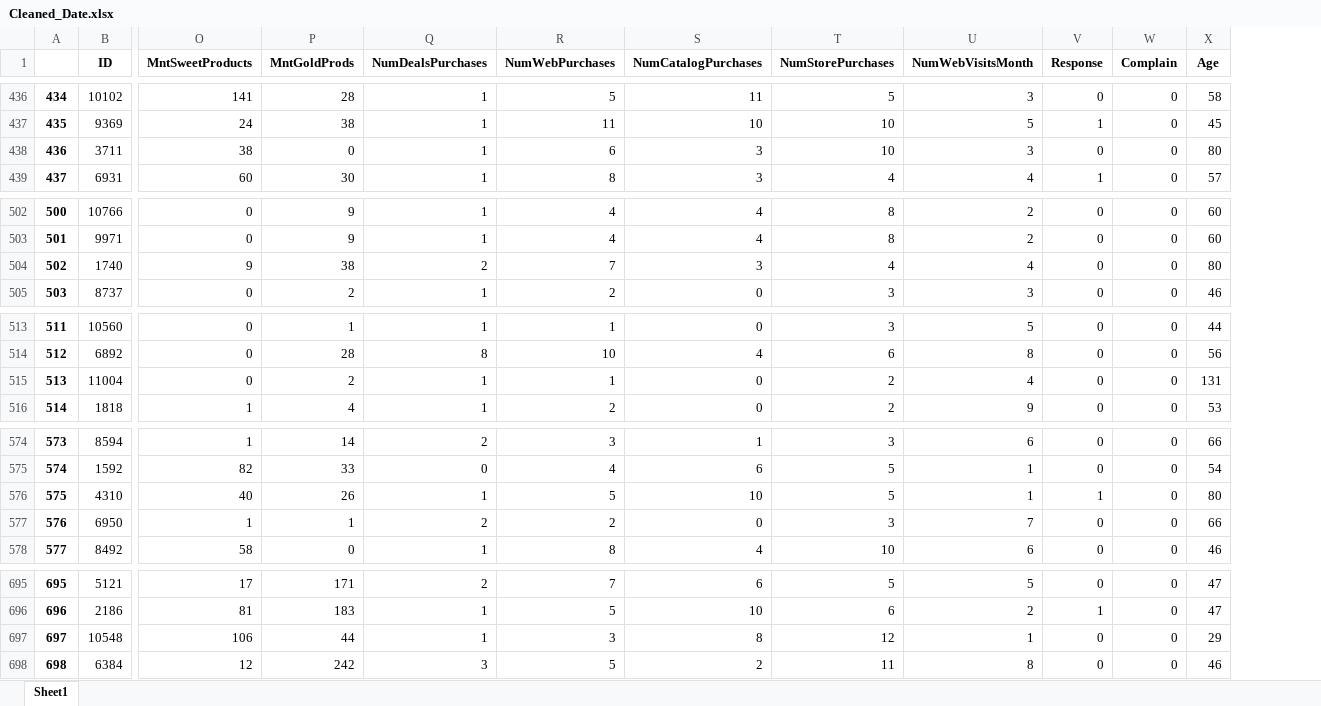
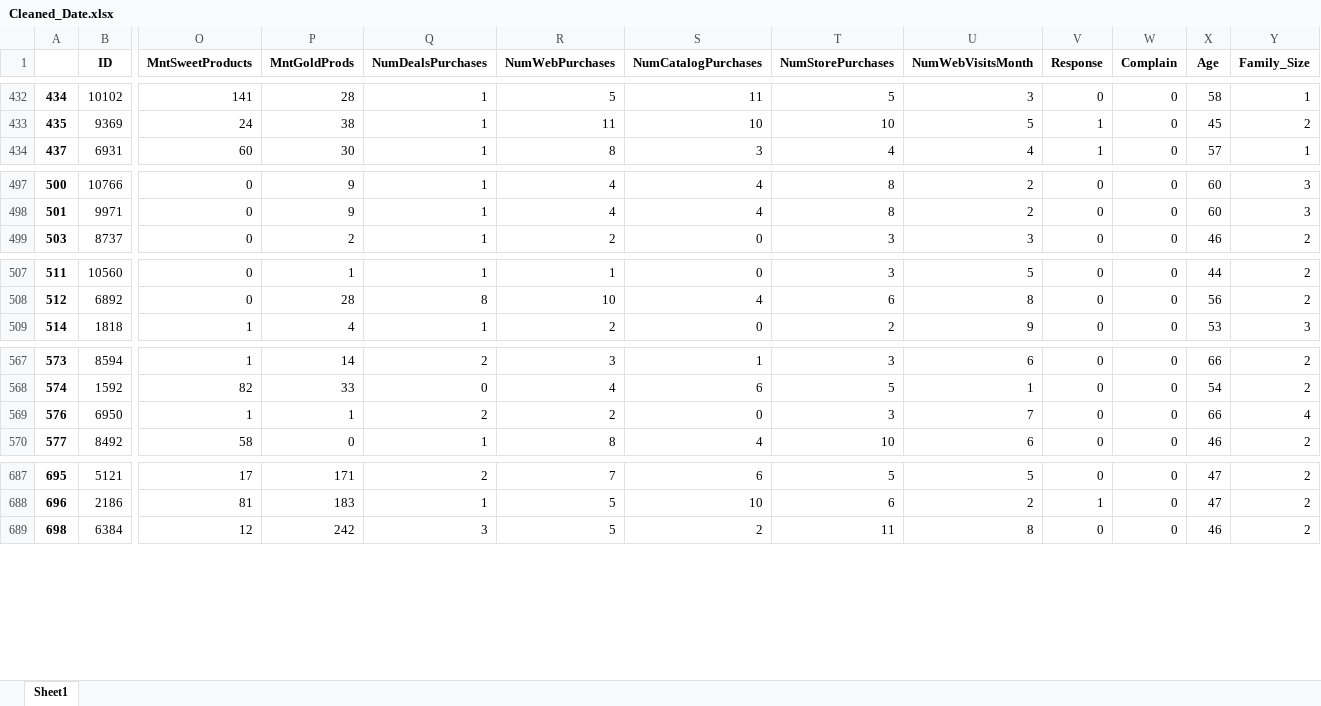
Before and after one commit to LexLorenzo/MachineLearningProjects, an Excel workbook: Lab_Exercise_2/Cleaned_Date.xlsx, sheet Sheet1, drawn as a sheet; only a part is shown, gaps mark what is left out; values as stored, in another font and other column widths than the file's, no borders; removed rows and columns are numbered as before the commit, all else as after; rows hold the shown columns only; the diff covers the shown part only; the diff names each change by its address in the sheet, - before the commit and + after, or states it on an @@ line.

```diff
--- a/Lab_Exercise_2/Cleaned_Date.xlsx (sheet Sheet1)
+++ b/Lab_Exercise_2/Cleaned_Date.xlsx (sheet Sheet1)
+column Y (Family_Size), rows 432-434: 1 | 2 | 1; rows 497-499: 3 | 3 | 2; rows 507-509: 2 | 2 | 3; rows 567-570: 2 | 2 | 4 | 2; rows 687-689: all 2
-row 438: 436 | 3711 | 38 | 0 | 1 | 6 | 3 | 10 | 3 | 0 | 0 | 80
-row 504: 502 | 1740 | 9 | 38 | 2 | 7 | 3 | 4 | 4 | 0 | 0 | 80
-row 515: 513 | 11004 | 0 | 2 | 1 | 1 | 0 | 2 | 4 | 0 | 0 | 131
-row 576: 575 | 4310 | 40 | 26 | 1 | 5 | 10 | 5 | 1 | 1 | 0 | 80
-row 697: 697 | 10548 | 106 | 44 | 1 | 3 | 8 | 12 | 1 | 0 | 0 | 29
```
Also changed, not shown: 23 removed rows and 23 edited cells elsewhere in this sheet, 5 other files.
